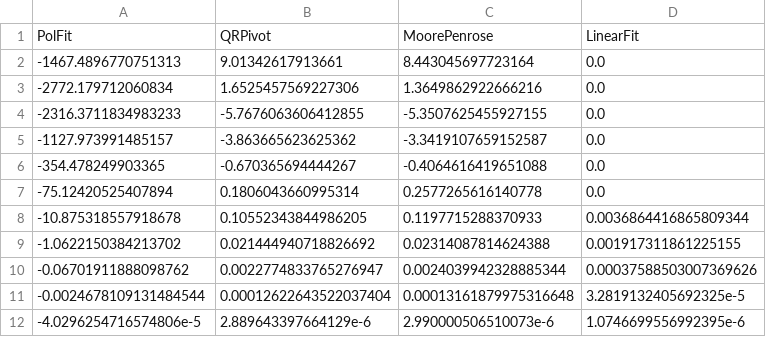
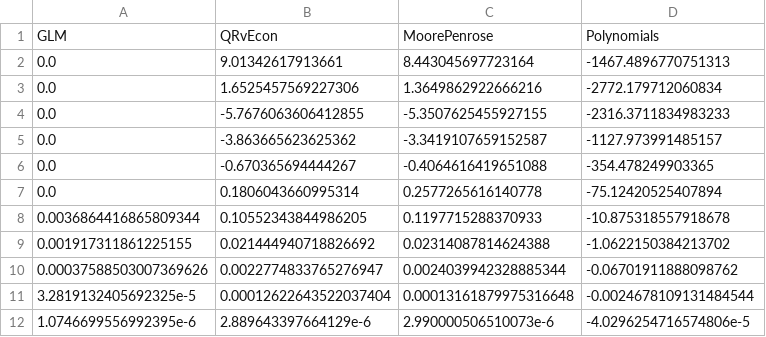
Before and after one commit to valperez/Tesis_Julia, a CSV file: Tesis Julia con R/Code/NIST/Resultados_Julia/resultados_grado_10.csv, drawn as a sheet.

```diff
--- a/Tesis Julia con R/Code/NIST/Resultados_Julia/resultados_grado_10.csv
+++ b/Tesis Julia con R/Code/NIST/Resultados_Julia/resultados_grado_10.csv
@@ -1,12 +1,12 @@
-PolFit,QRPivot,MoorePenrose,LinearFit
--1467.4896770751313,9.01342617913661,8.443045697723164,0.0
--2772.179712060834,1.6525457569227306,1.3649862922666216,0.0
--2316.3711834983233,-5.7676063606412855,-5.3507625455927155,0.0
--1127.973991485157,-3.863665623625362,-3.3419107659152587,0.0
--354.478249903365,-0.670365694444267,-0.4064616419651088,0.0
--75.12420525407894,0.1806043660995314,0.2577265616140778,0.0
--10.875318557918678,0.10552343844986205,0.1197715288370933,0.0036864416865809344
--1.0622150384213702,0.021444940718826692,0.02314087814624388,0.001917311861225155
--0.06701911888098762,0.0022774833765276947,0.0024039942328885344,0.00037588503007369626
--0.0024678109131484544,0.00012622643522037404,0.00013161879975316648,3.2819132405692325e-5
--4.0296254716574806e-5,2.889643397664129e-6,2.990000506510073e-6,1.0746699556992395e-6
+GLM,QRvEcon,MoorePenrose,Polynomials
+0.0,9.01342617913661,8.443045697723164,-1467.4896770751313
+0.0,1.6525457569227306,1.3649862922666216,-2772.179712060834
+0.0,-5.7676063606412855,-5.3507625455927155,-2316.3711834983233
+0.0,-3.863665623625362,-3.3419107659152587,-1127.973991485157
+0.0,-0.670365694444267,-0.4064616419651088,-354.478249903365
+0.0,0.1806043660995314,0.2577265616140778,-75.12420525407894
+0.0036864416865809344,0.10552343844986205,0.1197715288370933,-10.875318557918678
+0.001917311861225155,0.021444940718826692,0.02314087814624388,-1.0622150384213702
+0.00037588503007369626,0.0022774833765276947,0.0024039942328885344,-0.06701911888098762
+3.2819132405692325e-5,0.00012622643522037404,0.00013161879975316648,-0.0024678109131484544
+1.0746699556992395e-6,2.889643397664129e-6,2.990000506510073e-6,-4.0296254716574806e-5
```
Also changed, not shown: Tesis Julia con R/Code/NIST/Python/tiempos_NIST_Python.csv, Tesis Julia con R/Code/NIST/Resultados_Julia/resultados_grado_2.csv, 12 other files.
